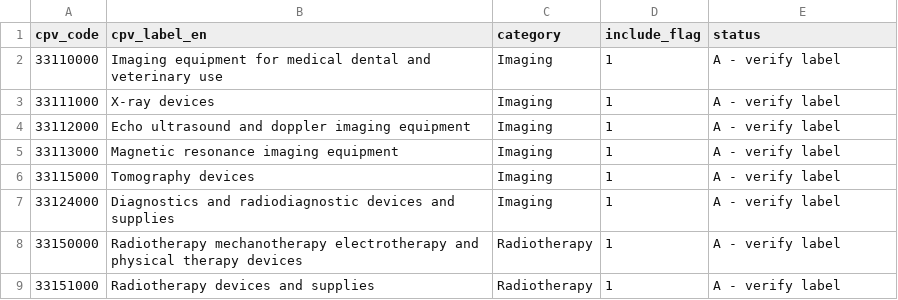
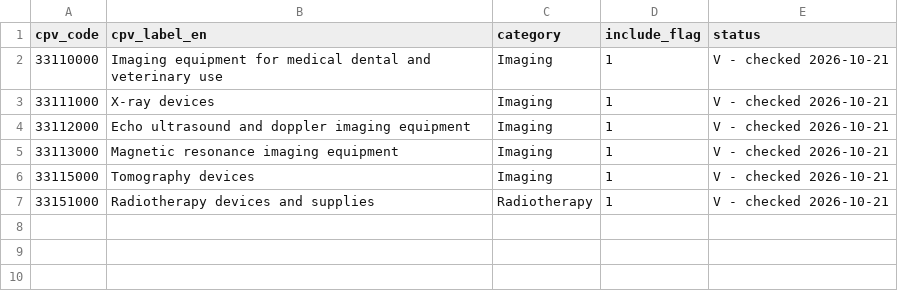
Before and after one commit to MarcosCortizo/medtech-tender-intelligence-es, a CSV file: seeds/cpv_category.csv, drawn as a sheet.

Commit message:
2.2: drop 33124000 and 33150000 from CPV seed (off-scope leaks)

```diff
--- a/seeds/cpv_category.csv
+++ b/seeds/cpv_category.csv
@@ -1,9 +1,7 @@
 cpv_code,cpv_label_en,category,include_flag,status
-33110000,Imaging equipment for medical dental and veterinary use,Imaging,1,A - verify label
-33111000,X-ray devices,Imaging,1,A - verify label
-33112000,Echo ultrasound and doppler imaging equipment,Imaging,1,A - verify label
-33113000,Magnetic resonance imaging equipment,Imaging,1,A - verify label
-33115000,Tomography devices,Imaging,1,A - verify label
-33124000,Diagnostics and radiodiagnostic devices and supplies,Imaging,1,A - verify label
-33150000,Radiotherapy mechanotherapy electrotherapy and physical therapy devices,Radiotherapy,1,A - verify label
-33151000,Radiotherapy devices and supplies,Radiotherapy,1,A - verify label
+33110000,Imaging equipment for medical dental and veterinary use,Imaging,1,V - checked 2026-10-21
+33111000,X-ray devices,Imaging,1,V - checked 2026-10-21
+33112000,Echo ultrasound and doppler imaging equipment,Imaging,1,V - checked 2026-10-21
+33113000,Magnetic resonance imaging equipment,Imaging,1,V - checked 2026-10-21
+33115000,Tomography devices,Imaging,1,V - checked 2026-10-21
+33151000,Radiotherapy devices and supplies,Radiotherapy,1,V - checked 2026-10-21
```
